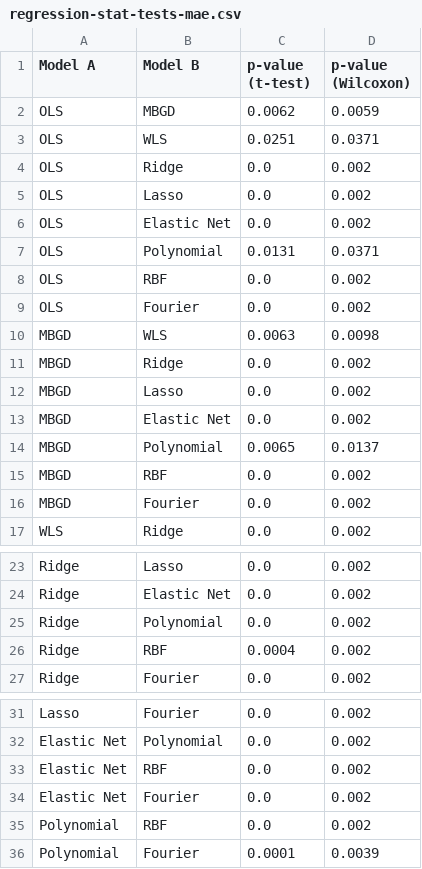
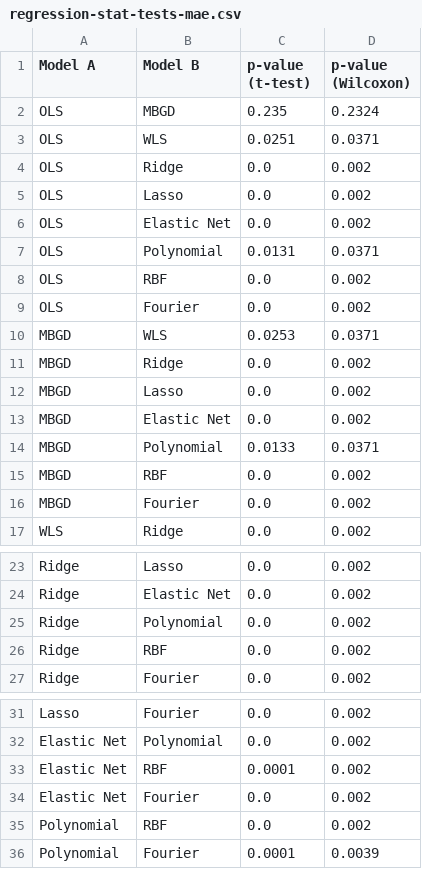
Before and after one commit to kanumi-2005/supervised-learning-project, a CSV file: report/resources/data/regression-stat-tests-mae.csv, drawn as a sheet; only a part is shown, gaps mark what is left out.

```diff
--- a/report/resources/data/regression-stat-tests-mae.csv
+++ b/report/resources/data/regression-stat-tests-mae.csv
@@ -1,3 +1,3 @@
 Model A,Model B,p-value (t-test),p-value (Wilcoxon)
-OLS,MBGD,0.0062,0.0059
+OLS,MBGD,0.235,0.2324
 OLS,WLS,0.0251,0.0371
@@ -9,3 +9,3 @@ OLS,RBF,0.0,0.002
 OLS,Fourier,0.0,0.002
-MBGD,WLS,0.0063,0.0098
+MBGD,WLS,0.0253,0.0371
 MBGD,Ridge,0.0,0.002
@@ -13,3 +13,3 @@ MBGD,Lasso,0.0,0.002
 MBGD,Elastic Net,0.0,0.002
-MBGD,Polynomial,0.0065,0.0137
+MBGD,Polynomial,0.0133,0.0371
 MBGD,RBF,0.0,0.002
@@ -25,3 +25,3 @@ Ridge,Elastic Net,0.0,0.002
 Ridge,Polynomial,0.0,0.002
-Ridge,RBF,0.0004,0.002
+Ridge,RBF,0.0,0.002
 Ridge,Fourier,0.0,0.002
@@ -32,3 +32,3 @@ Lasso,Fourier,0.0,0.002
 Elastic Net,Polynomial,0.0,0.002
-Elastic Net,RBF,0.0,0.002
+Elastic Net,RBF,0.0001,0.002
 Elastic Net,Fourier,0.0,0.002
```
Also changed, not shown: report/resources/data/regression-stat-tests-mse.csv, 3 other files.
